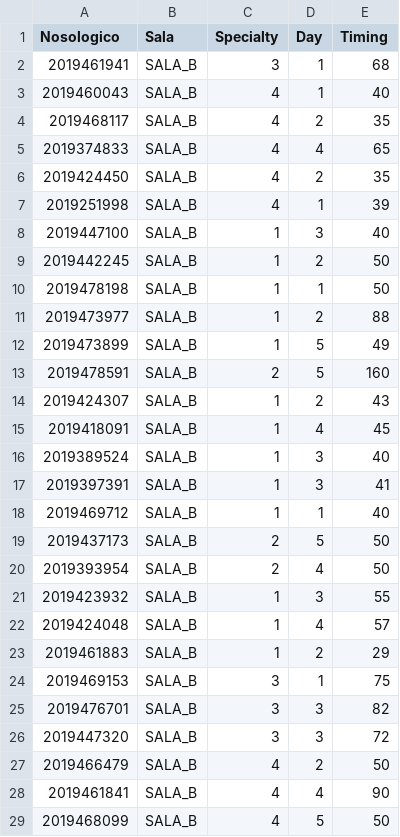
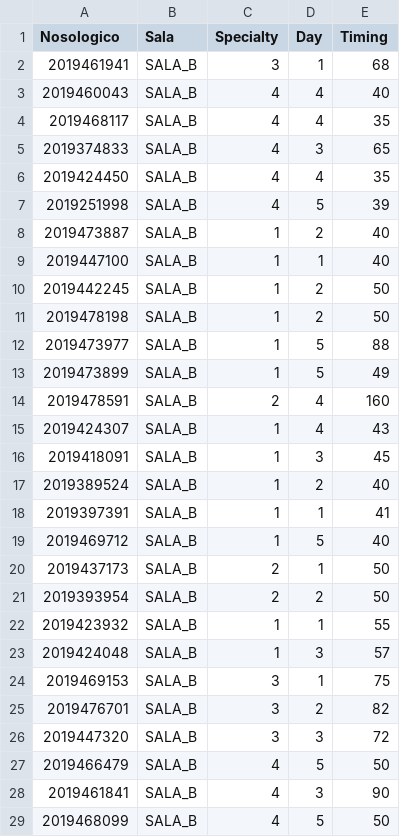
Before and after one commit to mosenco/WebApp, a CSV file: visualization/dati/25bordigheraOPT.csv, drawn as a sheet; only a part is shown; the diff covers the shown part only.

```diff
--- a/visualization/dati/25bordigheraOPT.csv
+++ b/visualization/dati/25bordigheraOPT.csv
@@ -2,28 +2,28 @@ Nosologico,Sala,Specialty,Day,Timing
 2019461941,"SALA_B",3,1,68
-2019460043,"SALA_B",4,1,40
-2019468117,"SALA_B",4,2,35
-2019374833,"SALA_B",4,4,65
-2019424450,"SALA_B",4,2,35
-2019251998,"SALA_B",4,1,39
-2019447100,"SALA_B",1,3,40
+2019460043,"SALA_B",4,4,40
+2019468117,"SALA_B",4,4,35
+2019374833,"SALA_B",4,3,65
+2019424450,"SALA_B",4,4,35
+2019251998,"SALA_B",4,5,39
+2019473887,"SALA_B",1,2,40
+2019447100,"SALA_B",1,1,40
 2019442245,"SALA_B",1,2,50
-2019478198,"SALA_B",1,1,50
-2019473977,"SALA_B",1,2,88
+2019478198,"SALA_B",1,2,50
+2019473977,"SALA_B",1,5,88
 2019473899,"SALA_B",1,5,49
-2019478591,"SALA_B",2,5,160
-2019424307,"SALA_B",1,2,43
-2019418091,"SALA_B",1,4,45
-2019389524,"SALA_B",1,3,40
-2019397391,"SALA_B",1,3,41
-2019469712,"SALA_B",1,1,40
-2019437173,"SALA_B",2,5,50
-2019393954,"SALA_B",2,4,50
-2019423932,"SALA_B",1,3,55
-2019424048,"SALA_B",1,4,57
-2019461883,"SALA_B",1,2,29
+2019478591,"SALA_B",2,4,160
+2019424307,"SALA_B",1,4,43
+2019418091,"SALA_B",1,3,45
+2019389524,"SALA_B",1,2,40
+2019397391,"SALA_B",1,1,41
+2019469712,"SALA_B",1,5,40
+2019437173,"SALA_B",2,1,50
+2019393954,"SALA_B",2,2,50
+2019423932,"SALA_B",1,1,55
+2019424048,"SALA_B",1,3,57
 2019469153,"SALA_B",3,1,75
-2019476701,"SALA_B",3,3,82
+2019476701,"SALA_B",3,2,82
 2019447320,"SALA_B",3,3,72
-2019466479,"SALA_B",4,2,50
-2019461841,"SALA_B",4,4,90
+2019466479,"SALA_B",4,5,50
+2019461841,"SALA_B",4,3,90
 2019468099,"SALA_B",4,5,50
```
Also changed, not shown: 1 added row, 1 removed row and 3 edited cells elsewhere in this file, 1 other file.
